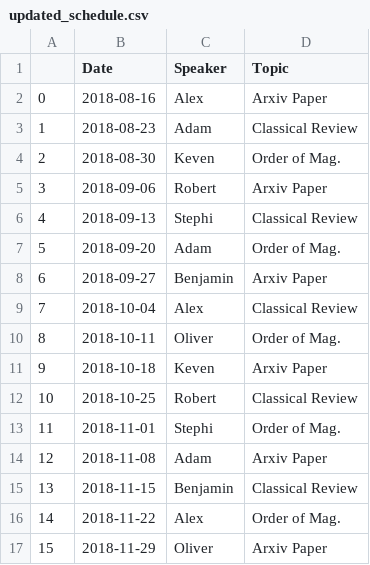
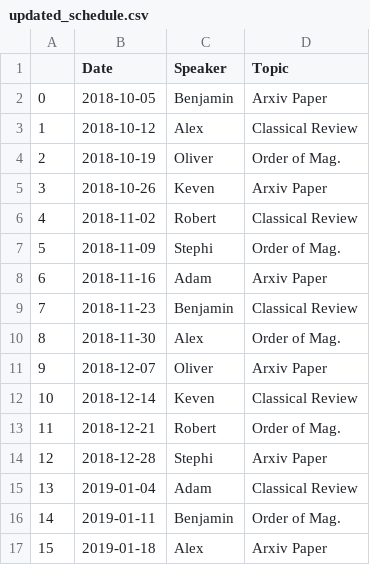
Before and after one commit to renkeven/michele_group_meeting, a CSV file: updated_schedule.csv, drawn as a sheet; only a part is shown; the diff covers the shown part only.

```diff
--- a/updated_schedule.csv
+++ b/updated_schedule.csv
@@ -1,17 +1,17 @@
 ,Date,Speaker,Topic
-0,2018-08-16,Alex,Arxiv Paper
-1,2018-08-23,Adam,Classical Review
-2,2018-08-30,Keven,Order of Mag.
-3,2018-09-06,Robert,Arxiv Paper
-4,2018-09-13,Stephi,Classical Review
-5,2018-09-20,Adam,Order of Mag.
-6,2018-09-27,Benjamin,Arxiv Paper
-7,2018-10-04,Alex,Classical Review
-8,2018-10-11,Oliver,Order of Mag.
-9,2018-10-18,Keven,Arxiv Paper
-10,2018-10-25,Robert,Classical Review
-11,2018-11-01,Stephi,Order of Mag.
-12,2018-11-08,Adam,Arxiv Paper
-13,2018-11-15,Benjamin,Classical Review
-14,2018-11-22,Alex,Order of Mag.
-15,2018-11-29,Oliver,Arxiv Paper
+0,2018-10-05,Benjamin,Arxiv Paper
+1,2018-10-12,Alex,Classical Review
+2,2018-10-19,Oliver,Order of Mag.
+3,2018-10-26,Keven,Arxiv Paper
+4,2018-11-02,Robert,Classical Review
+5,2018-11-09,Stephi,Order of Mag.
+6,2018-11-16,Adam,Arxiv Paper
+7,2018-11-23,Benjamin,Classical Review
+8,2018-11-30,Alex,Order of Mag.
+9,2018-12-07,Oliver,Arxiv Paper
+10,2018-12-14,Keven,Classical Review
+11,2018-12-21,Robert,Order of Mag.
+12,2018-12-28,Stephi,Arxiv Paper
+13,2019-01-04,Adam,Classical Review
+14,2019-01-11,Benjamin,Order of Mag.
+15,2019-01-18,Alex,Arxiv Paper
```
Also changed, not shown: 10 edited cells elsewhere in this file, 3 other files.
